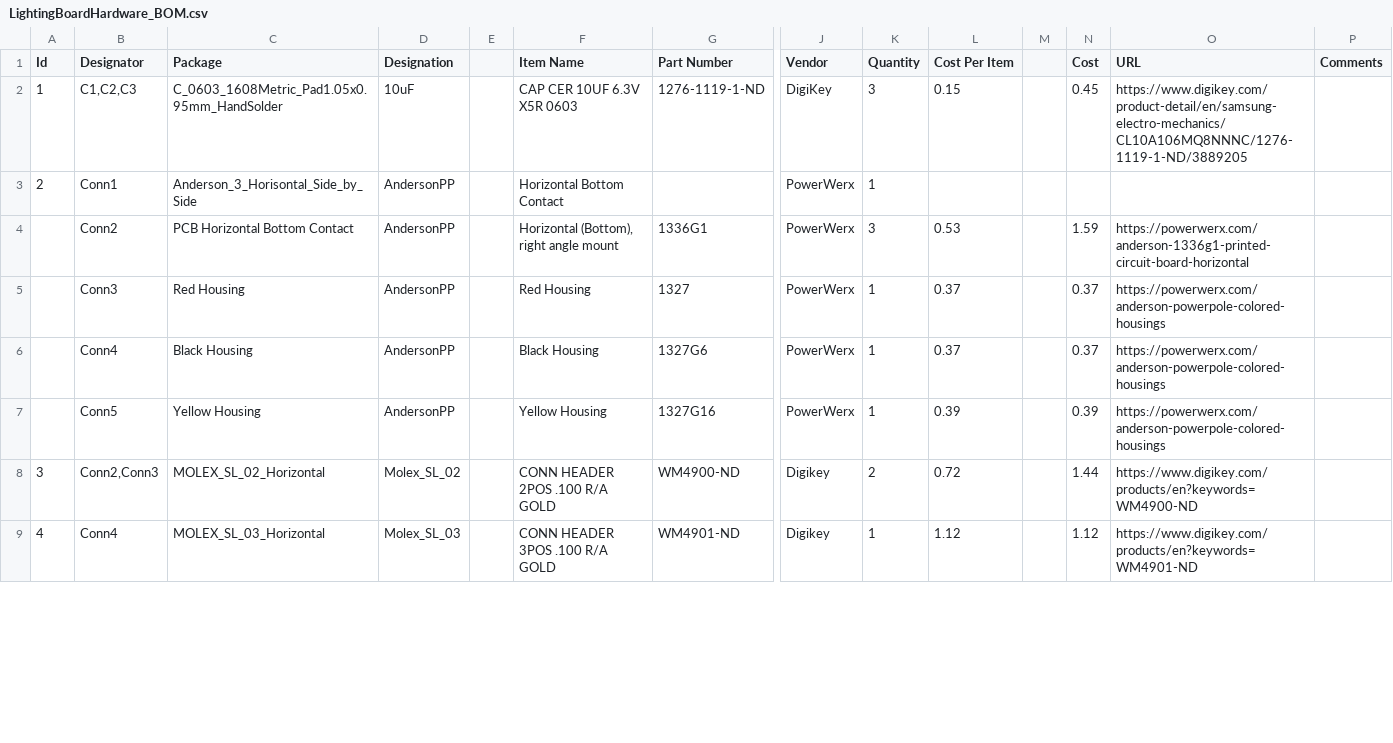
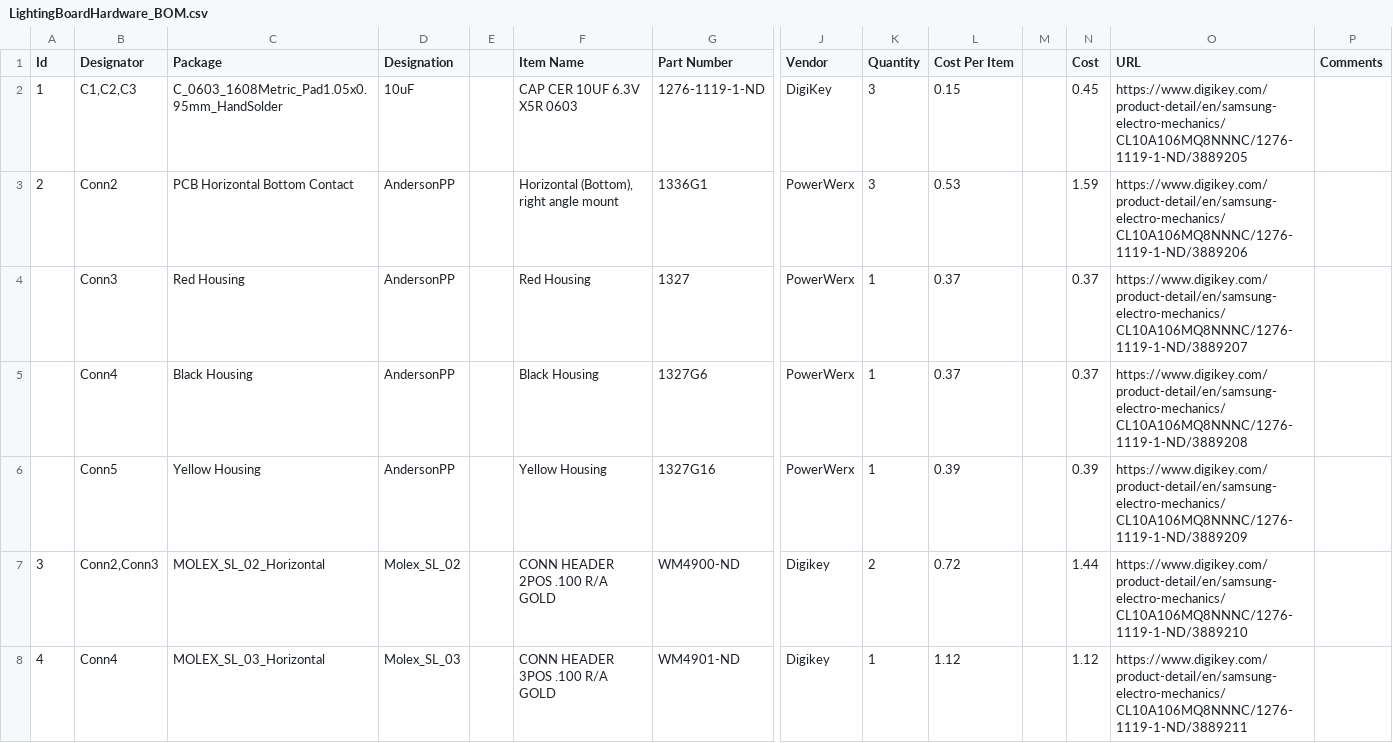
Before and after one commit to MissouriMRDT/LightingBoard_Hardware, a CSV file: Documentation/LightingBoardHardware_BOM.csv, drawn as a sheet; only a part is shown, gaps mark what is left out; removed rows and columns are numbered as before the commit, all else as after; rows hold the shown columns only; the diff covers the shown part only; the diff names each change by its address in the sheet, - before the commit and + after, or states it on an @@ line.

```diff
--- a/Documentation/LightingBoardHardware_BOM.csv
+++ b/Documentation/LightingBoardHardware_BOM.csv
-row 3: 2 | Conn1 | Anderson_3_Horisontal_Side_by_Side | AndersonPP |  | Horizontal Bottom Contact |  | PowerWerx | 1
-A3 (Id): (empty)
+A3 (Id): 2
-O3 (URL): https://powerwerx.com/anderson-1336g1-printed-circuit-board-horizontal
+O3 (URL): https://www.digikey.com/product-detail/en/samsung-electro-mechanics/CL10A106MQ8NNNC/1276-1119-1-ND/3889206
-O4 (URL): https://powerwerx.com/anderson-powerpole-colored-housings
+O4 (URL): https://www.digikey.com/product-detail/en/samsung-electro-mechanics/CL10A106MQ8NNNC/1276-1119-1-ND/3889207
-O5 (URL): https://powerwerx.com/anderson-powerpole-colored-housings
+O5 (URL): https://www.digikey.com/product-detail/en/samsung-electro-mechanics/CL10A106MQ8NNNC/1276-1119-1-ND/3889208
-O6 (URL): https://powerwerx.com/anderson-powerpole-colored-housings
+O6 (URL): https://www.digikey.com/product-detail/en/samsung-electro-mechanics/CL10A106MQ8NNNC/1276-1119-1-ND/3889209
-O7 (URL): https://www.digikey.com/products/en?keywords=WM4900-ND
+O7 (URL): https://www.digikey.com/product-detail/en/samsung-electro-mechanics/CL10A106MQ8NNNC/1276-1119-1-ND/3889210
-O8 (URL): https://www.digikey.com/products/en?keywords=WM4901-ND
+O8 (URL): https://www.digikey.com/product-detail/en/samsung-electro-mechanics/CL10A106MQ8NNNC/1276-1119-1-ND/3889211
```
Also changed, not shown: 1 added row and 6 edited cells elsewhere in this file, 1 other file.
